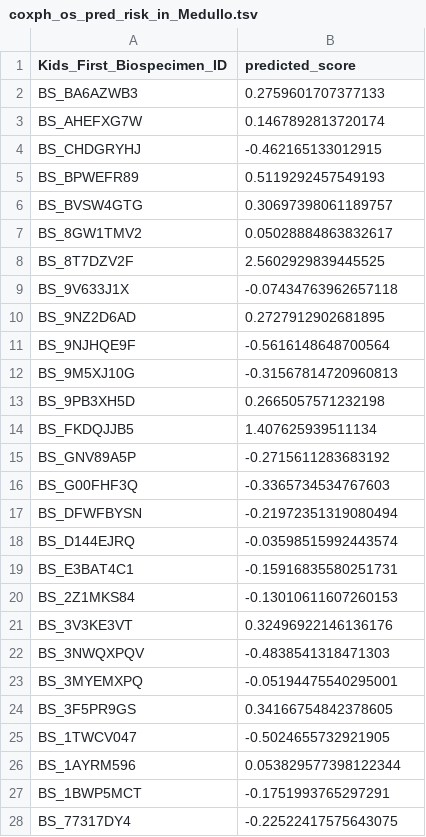
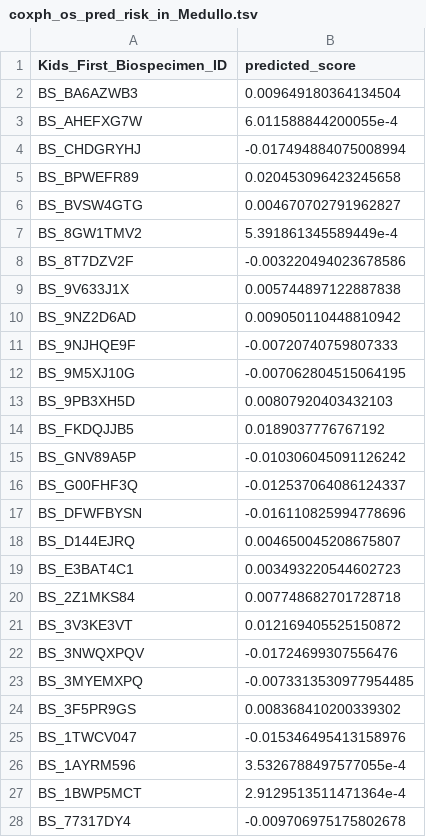
Before and after one commit to aadamk/imaging_related_analyses, a TSV file: relative_importance/results/mboost/predicted_scores/coxph_os_pred_risk_in_Medullo.tsv, drawn as a sheet; only a part is shown; the diff covers the shown part only.

Commit message:
output mboost results

```diff
--- a/relative_importance/results/mboost/predicted_scores/coxph_os_pred_risk_in_Medullo.tsv
+++ b/relative_importance/results/mboost/predicted_scores/coxph_os_pred_risk_in_Medullo.tsv
@@ -1,28 +1,28 @@
 Kids_First_Biospecimen_ID	predicted_score
-BS_BA6AZWB3	0.2759601707377133
-BS_AHEFXG7W	0.1467892813720174
-BS_CHDGRYHJ	-0.462165133012915
-BS_BPWEFR89	0.5119292457549193
-BS_BVSW4GTG	0.30697398061189757
-BS_8GW1TMV2	0.05028884863832617
-BS_8T7DZV2F	2.5602929839445525
-BS_9V633J1X	-0.07434763962657118
-BS_9NZ2D6AD	0.2727912902681895
-BS_9NJHQE9F	-0.5616148648700564
-BS_9M5XJ10G	-0.31567814720960813
-BS_9PB3XH5D	0.2665057571232198
-BS_FKDQJJB5	1.407625939511134
-BS_GNV89A5P	-0.2715611283683192
-BS_G00FHF3Q	-0.3365734534767603
-BS_DFWFBYSN	-0.21972351319080494
-BS_D144EJRQ	-0.03598515992443574
-BS_E3BAT4C1	-0.15916835580251731
-BS_2Z1MKS84	-0.13010611607260153
-BS_3V3KE3VT	0.32496922146136176
-BS_3NWQXPQV	-0.4838541318471303
-BS_3MYEMXPQ	-0.05194475540295001
-BS_3F5PR9GS	0.34166754842378605
-BS_1TWCV047	-0.5024655732921905
-BS_1AYRM596	0.053829577398122344
-BS_1BWP5MCT	-0.1751993765297291
-BS_77317DY4	-0.22522417575643075
+BS_BA6AZWB3	0.009649180364134504
+BS_AHEFXG7W	6.011588844200055e-4
+BS_CHDGRYHJ	-0.017494884075008994
+BS_BPWEFR89	0.020453096423245658
+BS_BVSW4GTG	0.004670702791962827
+BS_8GW1TMV2	5.391861345589449e-4
+BS_8T7DZV2F	-0.003220494023678586
+BS_9V633J1X	0.005744897122887838
+BS_9NZ2D6AD	0.009050110448810942
+BS_9NJHQE9F	-0.00720740759807333
+BS_9M5XJ10G	-0.007062804515064195
+BS_9PB3XH5D	0.00807920403432103
+BS_FKDQJJB5	0.0189037776767192
+BS_GNV89A5P	-0.010306045091126242
+BS_G00FHF3Q	-0.012537064086124337
+BS_DFWFBYSN	-0.016110825994778696
+BS_D144EJRQ	0.004650045208675807
+BS_E3BAT4C1	0.003493220544602723
+BS_2Z1MKS84	0.007748682701728718
+BS_3V3KE3VT	0.012169405525150872
+BS_3NWQXPQV	-0.01724699307556476
+BS_3MYEMXPQ	-0.0073313530977954485
+BS_3F5PR9GS	0.008368410200339302
+BS_1TWCV047	-0.015346495413158976
+BS_1AYRM596	3.5326788497577055e-4
+BS_1BWP5MCT	2.9129513511471364e-4
+BS_77317DY4	-0.009706975175802678
```
Also changed, not shown: 62 edited cells elsewhere in this file, relative_importance/results/mboost/predicted_scores/coxph_os_pred_risk_in_EPN.tsv, relative_importance/results/mboost/predicted_scores/coxph_os_pred_risk_in_HGG.tsv, 24 other files.
